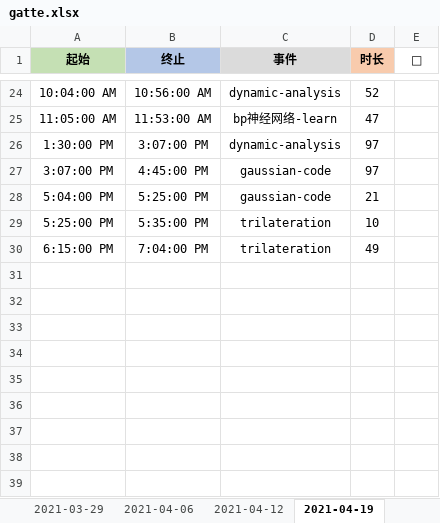
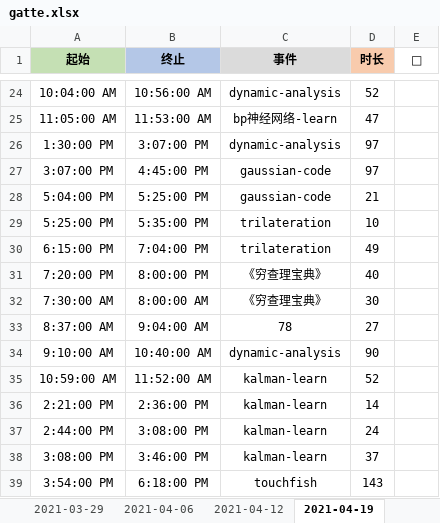
Before and after one commit to Joiner12/Notes, an Excel workbook: gatte.xlsx, sheet 2021-04-19, drawn as a sheet; only a part is shown, gaps mark what is left out; values as stored, in another font and other column widths than the file's, no borders; conditional formats not drawn; the diff names each change by its address in the sheet, - before the commit and + after, or states it on an @@ line.

```diff
--- a/gatte.xlsx (sheet 2021-04-19)
+++ b/gatte.xlsx (sheet 2021-04-19)
+row 31: 7:20:00 PM | 8:00:00 PM | 《穷查理宝典》 | 40
+row 32: 7:30:00 AM | 8:00:00 AM | 《穷查理宝典》 | 30
+row 33: 8:37:00 AM | 9:04:00 AM | 78 | 27
+row 34: 9:10:00 AM | 10:40:00 AM | dynamic-analysis | 90
+row 35: 10:59:00 AM | 11:52:00 AM | kalman-learn | 52
+row 36: 2:21:00 PM | 2:36:00 PM | kalman-learn | 14
+row 37: 2:44:00 PM | 3:08:00 PM | kalman-learn | 24
+row 38: 3:08:00 PM | 3:46:00 PM | kalman-learn | 37
+row 39: 3:54:00 PM | 6:18:00 PM | touchfish | 143
```
Also changed, not shown: 1 other file.
